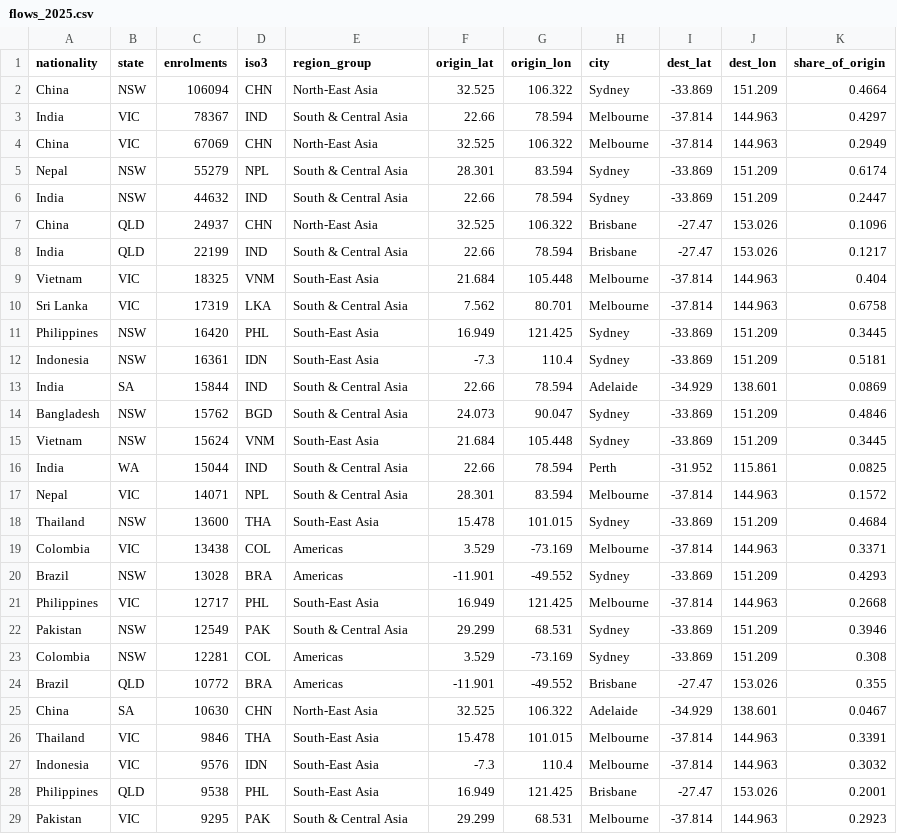
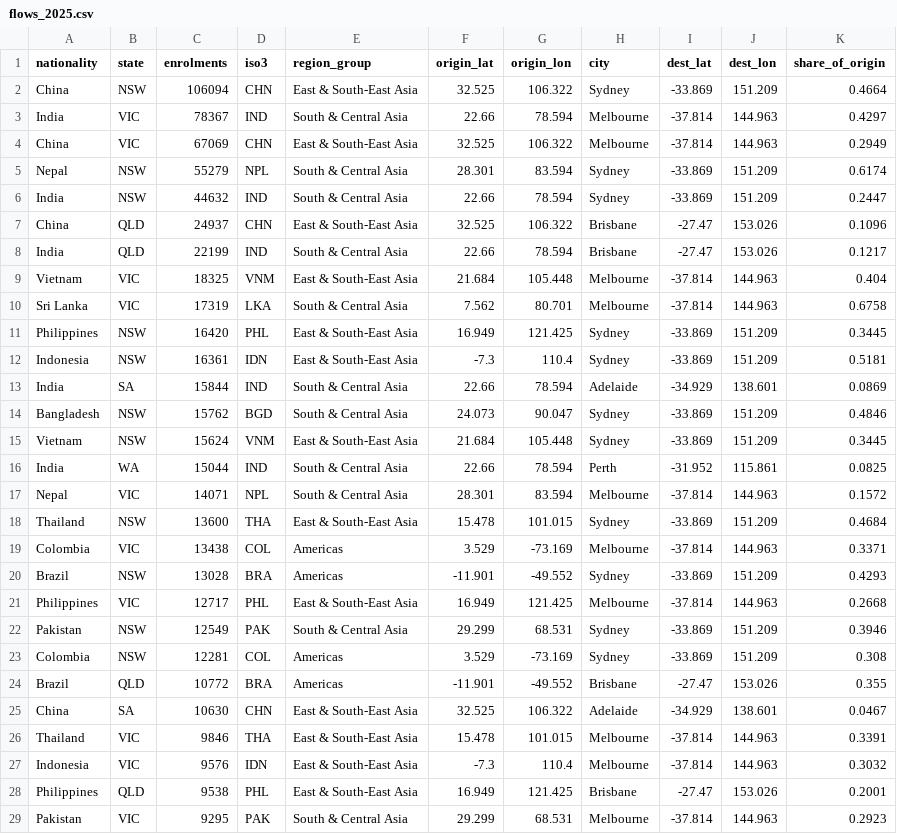
Before and after one commit to LeoDietzSanz/dv2-studying-down-under, a CSV file: data/flows_2025.csv, drawn as a sheet; only a part is shown; the diff covers the shown part only.

```diff
--- a/data/flows_2025.csv
+++ b/data/flows_2025.csv
@@ -1,22 +1,22 @@
 nationality,state,enrolments,iso3,region_group,origin_lat,origin_lon,city,dest_lat,dest_lon,share_of_origin
-China,NSW,106094,CHN,North-East Asia,32.525,106.322,Sydney,-33.869,151.209,0.4664
+China,NSW,106094,CHN,East & South-East Asia,32.525,106.322,Sydney,-33.869,151.209,0.4664
 India,VIC,78367,IND,South & Central Asia,22.66,78.594,Melbourne,-37.814,144.963,0.4297
-China,VIC,67069,CHN,North-East Asia,32.525,106.322,Melbourne,-37.814,144.963,0.2949
+China,VIC,67069,CHN,East & South-East Asia,32.525,106.322,Melbourne,-37.814,144.963,0.2949
 Nepal,NSW,55279,NPL,South & Central Asia,28.301,83.594,Sydney,-33.869,151.209,0.6174
 India,NSW,44632,IND,South & Central Asia,22.66,78.594,Sydney,-33.869,151.209,0.2447
-China,QLD,24937,CHN,North-East Asia,32.525,106.322,Brisbane,-27.47,153.026,0.1096
+China,QLD,24937,CHN,East & South-East Asia,32.525,106.322,Brisbane,-27.47,153.026,0.1096
 India,QLD,22199,IND,South & Central Asia,22.66,78.594,Brisbane,-27.47,153.026,0.1217
-Vietnam,VIC,18325,VNM,South-East Asia,21.684,105.448,Melbourne,-37.814,144.963,0.404
+Vietnam,VIC,18325,VNM,East & South-East Asia,21.684,105.448,Melbourne,-37.814,144.963,0.404
 Sri Lanka,VIC,17319,LKA,South & Central Asia,7.562,80.701,Melbourne,-37.814,144.963,0.6758
-Philippines,NSW,16420,PHL,South-East Asia,16.949,121.425,Sydney,-33.869,151.209,0.3445
-Indonesia,NSW,16361,IDN,South-East Asia,-7.3,110.4,Sydney,-33.869,151.209,0.5181
+Philippines,NSW,16420,PHL,East & South-East Asia,16.949,121.425,Sydney,-33.869,151.209,0.3445
+Indonesia,NSW,16361,IDN,East & South-East Asia,-7.3,110.4,Sydney,-33.869,151.209,0.5181
 India,SA,15844,IND,South & Central Asia,22.66,78.594,Adelaide,-34.929,138.601,0.0869
 Bangladesh,NSW,15762,BGD,South & Central Asia,24.073,90.047,Sydney,-33.869,151.209,0.4846
-Vietnam,NSW,15624,VNM,South-East Asia,21.684,105.448,Sydney,-33.869,151.209,0.3445
+Vietnam,NSW,15624,VNM,East & South-East Asia,21.684,105.448,Sydney,-33.869,151.209,0.3445
 India,WA,15044,IND,South & Central Asia,22.66,78.594,Perth,-31.952,115.861,0.0825
 Nepal,VIC,14071,NPL,South & Central Asia,28.301,83.594,Melbourne,-37.814,144.963,0.1572
-Thailand,NSW,13600,THA,South-East Asia,15.478,101.015,Sydney,-33.869,151.209,0.4684
+Thailand,NSW,13600,THA,East & South-East Asia,15.478,101.015,Sydney,-33.869,151.209,0.4684
 Colombia,VIC,13438,COL,Americas,3.529,-73.169,Melbourne,-37.814,144.963,0.3371
 Brazil,NSW,13028,BRA,Americas,-11.901,-49.552,Sydney,-33.869,151.209,0.4293
-Philippines,VIC,12717,PHL,South-East Asia,16.949,121.425,Melbourne,-37.814,144.963,0.2668
+Philippines,VIC,12717,PHL,East & South-East Asia,16.949,121.425,Melbourne,-37.814,144.963,0.2668
 Pakistan,NSW,12549,PAK,South & Central Asia,29.299,68.531,Sydney,-33.869,151.209,0.3946
@@ -24,6 +24,6 @@ Colombia,NSW,12281,COL,Americas,3.529,-73.169,Sydney,-33.869,151.209,0.308
 Brazil,QLD,10772,BRA,Americas,-11.901,-49.552,Brisbane,-27.47,153.026,0.355
-China,SA,10630,CHN,North-East Asia,32.525,106.322,Adelaide,-34.929,138.601,0.0467
-Thailand,VIC,9846,THA,South-East Asia,15.478,101.015,Melbourne,-37.814,144.963,0.3391
-Indonesia,VIC,9576,IDN,South-East Asia,-7.3,110.4,Melbourne,-37.814,144.963,0.3032
-Philippines,QLD,9538,PHL,South-East Asia,16.949,121.425,Brisbane,-27.47,153.026,0.2001
+China,SA,10630,CHN,East & South-East Asia,32.525,106.322,Adelaide,-34.929,138.601,0.0467
+Thailand,VIC,9846,THA,East & South-East Asia,15.478,101.015,Melbourne,-37.814,144.963,0.3391
+Indonesia,VIC,9576,IDN,East & South-East Asia,-7.3,110.4,Melbourne,-37.814,144.963,0.3032
+Philippines,QLD,9538,PHL,East & South-East Asia,16.949,121.425,Brisbane,-27.47,153.026,0.2001
 Pakistan,VIC,9295,PAK,South & Central Asia,29.299,68.531,Melbourne,-37.814,144.963,0.2923
```
Also changed, not shown: 1 moved row and 17 edited cells elsewhere in this file, data/country_2025.csv, data/country_lookup.csv, 28 other files.
